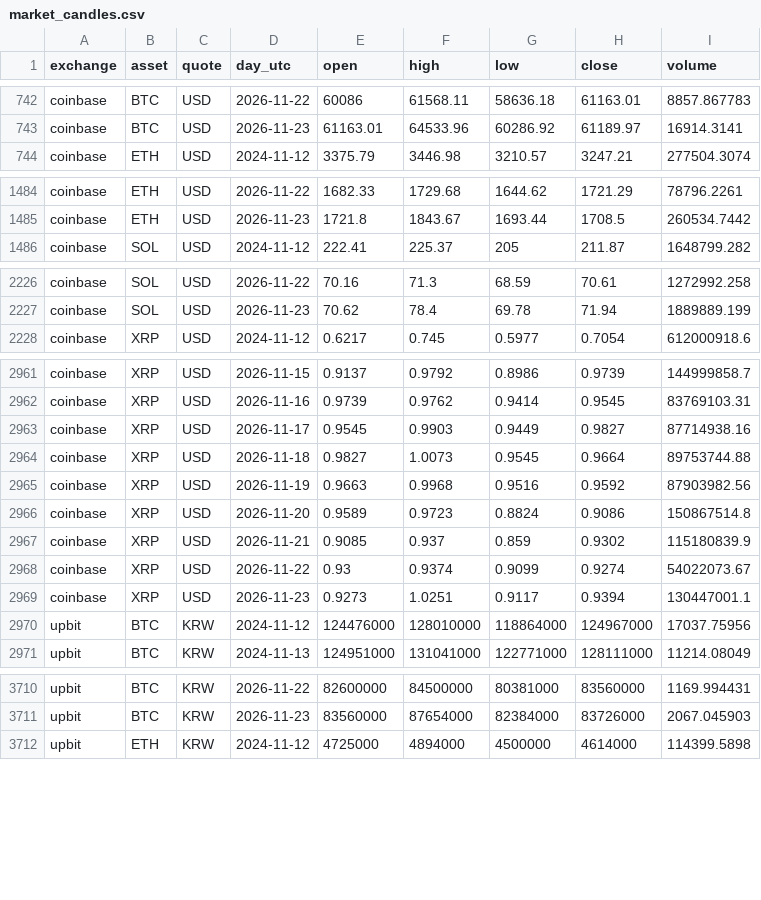
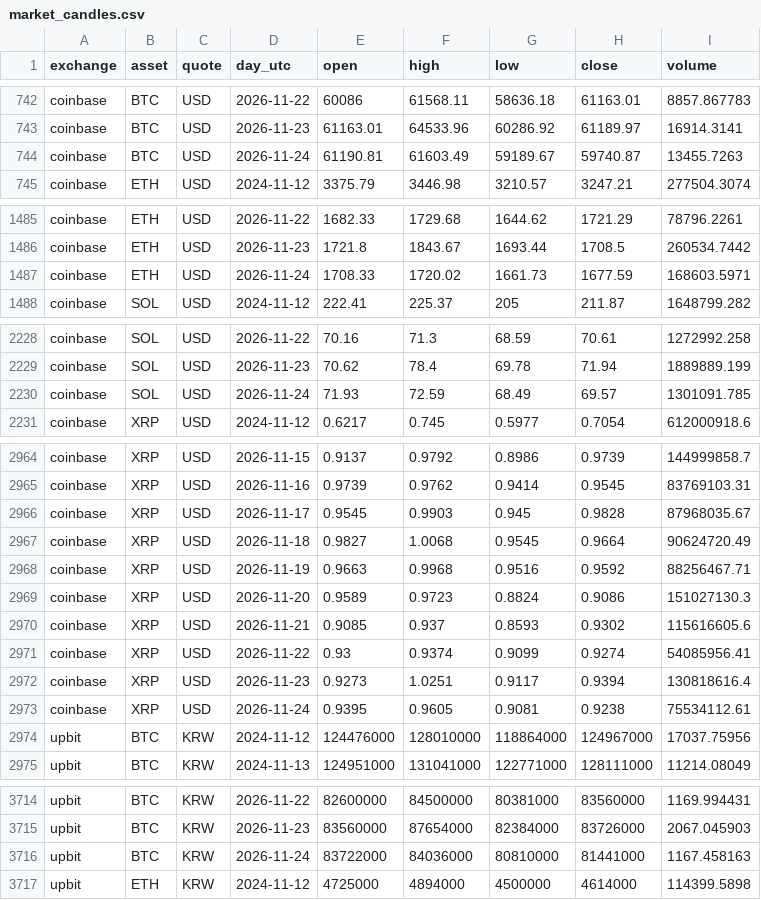
Before and after one commit to 0Ju12/data-projects, a CSV file: warehouse/data/market_candles.csv, drawn as a sheet; only a part is shown, gaps mark what is left out; the diff covers the shown part only.

```diff
--- a/warehouse/data/market_candles.csv
+++ b/warehouse/data/market_candles.csv
@@ -743,2 +743,3 @@ coinbase,BTC,USD,2026-11-22,60086,61568.11,58636.18,61163.01,8857.867783
 coinbase,BTC,USD,2026-11-23,61163.01,64533.96,60286.92,61189.97,16914.3141
+coinbase,BTC,USD,2026-11-24,61190.81,61603.49,59189.67,59740.87,13455.7263
 coinbase,ETH,USD,2024-11-12,3375.79,3446.98,3210.57,3247.21,277504.3074
@@ -1485,2 +1486,3 @@ coinbase,ETH,USD,2026-11-22,1682.33,1729.68,1644.62,1721.29,78796.2261
 coinbase,ETH,USD,2026-11-23,1721.8,1843.67,1693.44,1708.5,260534.7442
+coinbase,ETH,USD,2026-11-24,1708.33,1720.02,1661.73,1677.59,168603.5971
 coinbase,SOL,USD,2024-11-12,222.41,225.37,205,211.87,1648799.282
@@ -2227,2 +2229,3 @@ coinbase,SOL,USD,2026-11-22,70.16,71.3,68.59,70.61,1272992.258
 coinbase,SOL,USD,2026-11-23,70.62,78.4,69.78,71.94,1889889.199
+coinbase,SOL,USD,2026-11-24,71.93,72.59,68.49,69.57,1301091.785
 coinbase,XRP,USD,2024-11-12,0.6217,0.745,0.5977,0.7054,612000918.6
@@ -2962,9 +2965,10 @@ coinbase,XRP,USD,2026-11-15,0.9137,0.9792,0.8986,0.9739,144999858.7
 coinbase,XRP,USD,2026-11-16,0.9739,0.9762,0.9414,0.9545,83769103.31
-coinbase,XRP,USD,2026-11-17,0.9545,0.9903,0.9449,0.9827,87714938.16
-coinbase,XRP,USD,2026-11-18,0.9827,1.0073,0.9545,0.9664,89753744.88
-coinbase,XRP,USD,2026-11-19,0.9663,0.9968,0.9516,0.9592,87903982.56
-coinbase,XRP,USD,2026-11-20,0.9589,0.9723,0.8824,0.9086,150867514.8
-coinbase,XRP,USD,2026-11-21,0.9085,0.937,0.859,0.9302,115180839.9
-coinbase,XRP,USD,2026-11-22,0.93,0.9374,0.9099,0.9274,54022073.67
-coinbase,XRP,USD,2026-11-23,0.9273,1.0251,0.9117,0.9394,130447001.1
+coinbase,XRP,USD,2026-11-17,0.9545,0.9903,0.945,0.9828,87968035.67
+coinbase,XRP,USD,2026-11-18,0.9827,1.0068,0.9545,0.9664,90624720.49
+coinbase,XRP,USD,2026-11-19,0.9663,0.9968,0.9516,0.9592,88256467.71
+coinbase,XRP,USD,2026-11-20,0.9589,0.9723,0.8824,0.9086,151027130.3
+coinbase,XRP,USD,2026-11-21,0.9085,0.937,0.8593,0.9302,115616605.6
+coinbase,XRP,USD,2026-11-22,0.93,0.9374,0.9099,0.9274,54085956.41
+coinbase,XRP,USD,2026-11-23,0.9273,1.0251,0.9117,0.9394,130818616.4
+coinbase,XRP,USD,2026-11-24,0.9395,0.9605,0.9081,0.9238,75534112.61
 upbit,BTC,KRW,2024-11-12,124476000,128010000,118864000,124967000,17037.75956
@@ -3711,2 +3715,3 @@ upbit,BTC,KRW,2026-11-22,82600000,84500000,80381000,83560000,1169.994431
 upbit,BTC,KRW,2026-11-23,83560000,87654000,82384000,83726000,2067.045903
+upbit,BTC,KRW,2026-11-24,83722000,84036000,80810000,81441000,1167.458163
 upbit,ETH,KRW,2024-11-12,4725000,4894000,4500000,4614000,114399.5898
```
Also changed, not shown: 3 added rows elsewhere in this file, geo-data-pipeline/data/events.csv, warehouse/data/jobs_fetch_log.csv, 19 other files.
